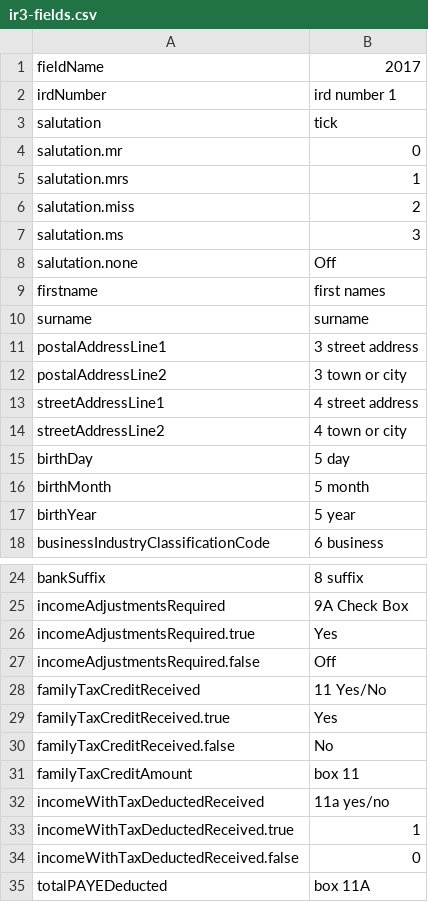
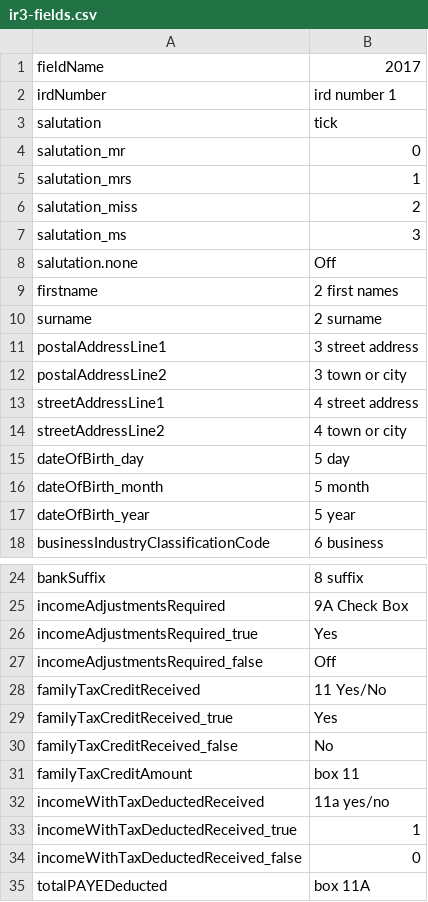
Before and after one commit to taxbeans/taxbeans, a CSV file: taxbeans-forms/src/main/resources/ir3-fields.csv, drawn as a sheet; only a part is shown, gaps mark what is left out.

Commit message:
moved to an automated value mapping model

```diff
--- a/taxbeans-forms/src/main/resources/ir3-fields.csv
+++ b/taxbeans-forms/src/main/resources/ir3-fields.csv
@@ -3,9 +3,9 @@ irdNumber,ird number 1
 salutation,tick
-salutation.mr,0
-salutation.mrs,1
-salutation.miss,2
-salutation.ms,3
+salutation_mr,0
+salutation_mrs,1
+salutation_miss,2
+salutation_ms,3
 salutation.none,Off
-firstname,first names
-surname,surname
+firstname,2 first names
+surname,2 surname
 postalAddressLine1,3 street address
@@ -14,5 +14,5 @@ streetAddressLine1,4 street address
 streetAddressLine2,4 town or city
-birthDay,5 day
-birthMonth,5 month
-birthYear,5 year
+dateOfBirth_day,5 day
+dateOfBirth_month,5 month
+dateOfBirth_year,5 year
 businessIndustryClassificationCode,6 business
@@ -25,11 +25,11 @@ bankSuffix,8 suffix
 incomeAdjustmentsRequired,9A Check Box
-incomeAdjustmentsRequired.true,Yes
-incomeAdjustmentsRequired.false,Off
+incomeAdjustmentsRequired_true,Yes
+incomeAdjustmentsRequired_false,Off
 familyTaxCreditReceived,11 Yes/No
-familyTaxCreditReceived.true,Yes
-familyTaxCreditReceived.false,No
+familyTaxCreditReceived_true,Yes
+familyTaxCreditReceived_false,No
 familyTaxCreditAmount,box 11
 incomeWithTaxDeductedReceived,11a yes/no
-incomeWithTaxDeductedReceived.true,1
-incomeWithTaxDeductedReceived.false,0
+incomeWithTaxDeductedReceived_true,1
+incomeWithTaxDeductedReceived_false,0
 totalPAYEDeducted,box 11A
```
Also changed, not shown: 11 other files.
